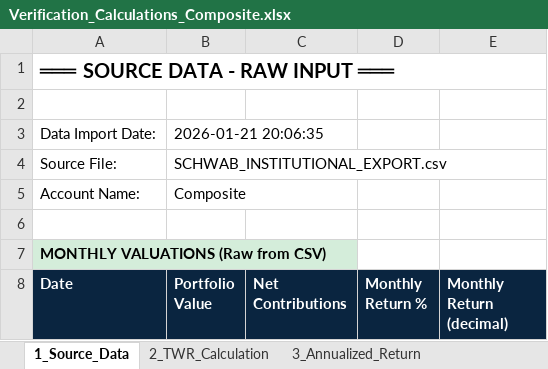
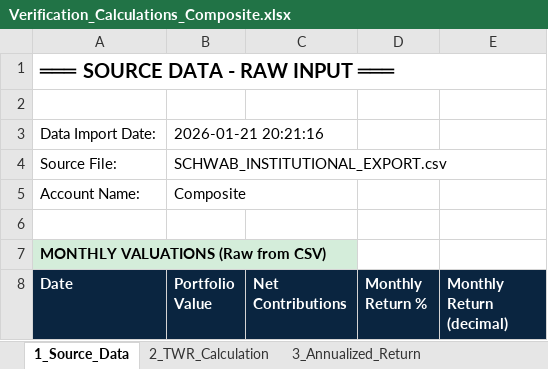
Before and after one commit to Abshirs716/capx100-gips-engine, an Excel workbook: gips_outputs/Verification_Calculations_Composite.xlsx, sheet 1_Source_Data, drawn as a sheet; only a part is shown; values as stored, in another font and other column widths than the file's, no borders; the diff names each change by its address in the sheet, - before the commit and + after, or states it on an @@ line.

```diff
--- a/gips_outputs/Verification_Calculations_Composite.xlsx (sheet 1_Source_Data)
+++ b/gips_outputs/Verification_Calculations_Composite.xlsx (sheet 1_Source_Data)
-B3 (Portfolio Value): 2026-01-21 20:06:35
+B3 (Portfolio Value): 2026-01-21 20:21:16
```
Also changed, not shown: sheet 5_Benchmark_Source, gips_outputs/Holdings_Summary_Sample_Composite.xlsx, gips_outputs/Performance_Data_Sample_Composite.xlsx, 13 other files.
